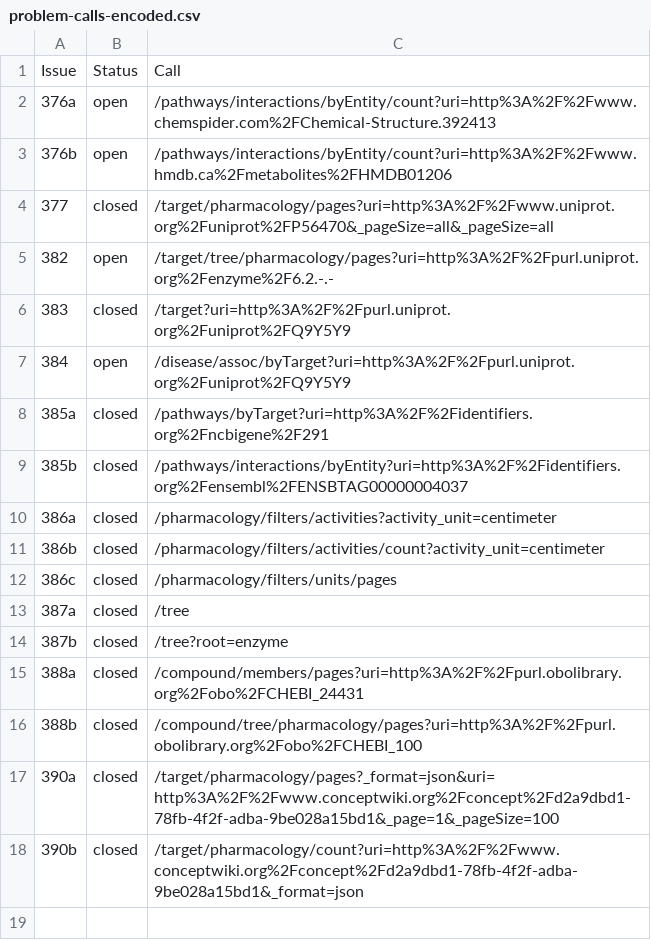
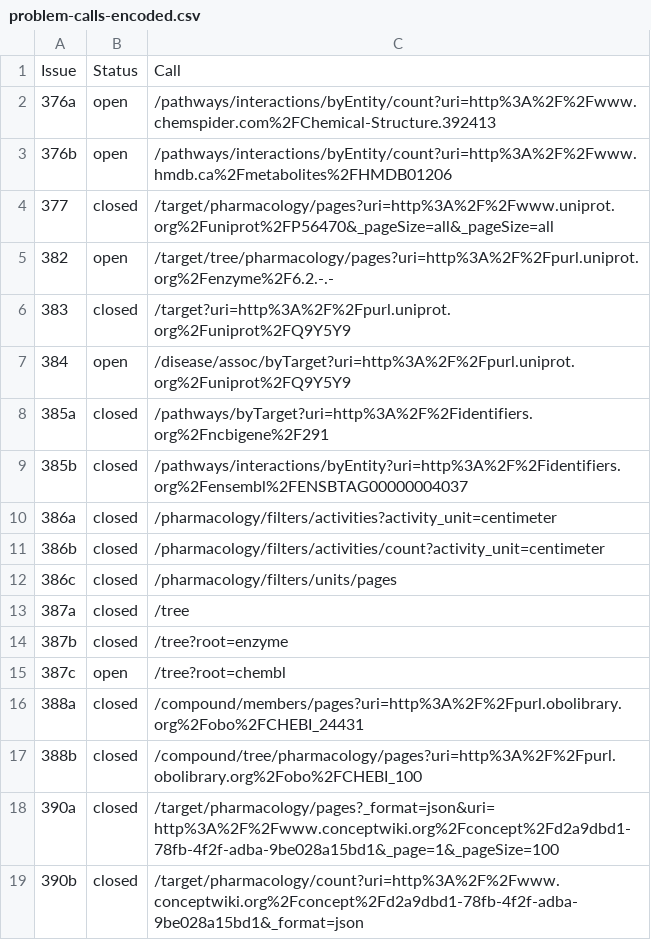
Before and after one commit to openphacts/GLOBAL, a CSV file: issues/problem-calls-encoded.csv, drawn as a sheet.

Commit message:
Create new test case for /tree?root=chembl

```diff
--- a/issues/problem-calls-encoded.csv
+++ b/issues/problem-calls-encoded.csv
@@ -14,2 +14,3 @@ Issue,Status,Call
 387b,closed,/tree?root=enzyme
+387c,open,/tree?root=chembl
 388a,closed,/compound/members/pages?uri=http%3A%2F%2Fpurl.obolibrary.org%2Fobo%2FCHEBI_24431
```
